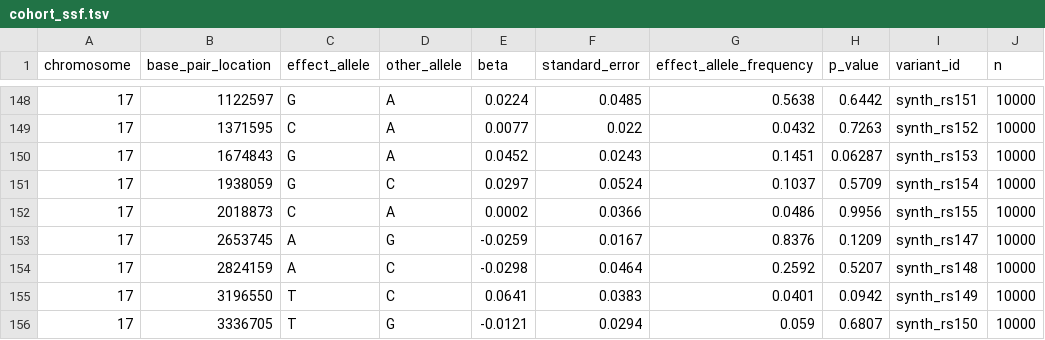
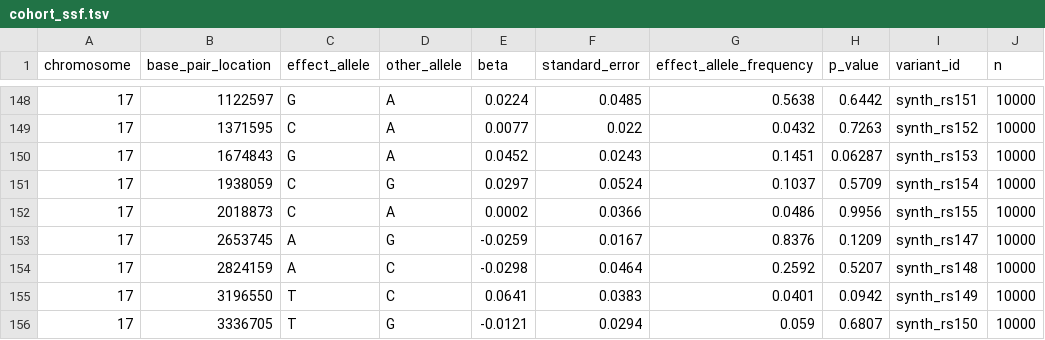
Before and after one commit to AlsammanAlsamman/ClawBio, a TSV file: skills/gwas-sumstats-harmonize/examples/cohort_ssf.tsv, drawn as a sheet; only a part is shown, gaps mark what is left out; the diff covers the shown part only.

```diff
--- a/skills/gwas-sumstats-harmonize/examples/cohort_ssf.tsv
+++ b/skills/gwas-sumstats-harmonize/examples/cohort_ssf.tsv
@@ -150,3 +150,3 @@ chromosome	base_pair_location	effect_allele	other_allele	beta	standard_error	eff
 17	1674843	G	A	0.0452	0.0243	0.1451	0.06287	synth_rs153	10000
-17	1938059	G	C	0.0297	0.0524	0.1037	0.5709	synth_rs154	10000
+17	1938059	C	G	0.0297	0.0524	0.1037	0.5709	synth_rs154	10000
 17	2018873	C	A	0.0002	0.0366	0.0486	0.9956	synth_rs155	10000
```
Also changed, not shown: 10 edited cells elsewhere in this file, 19 other files.
